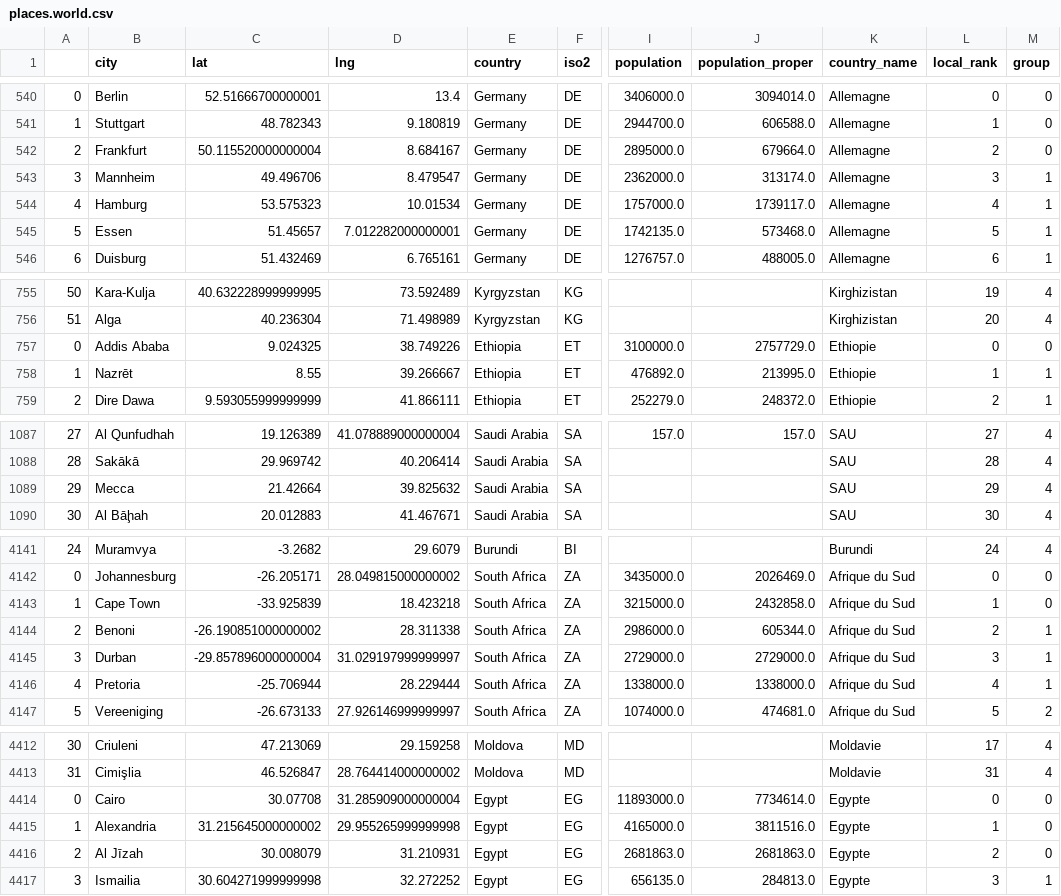
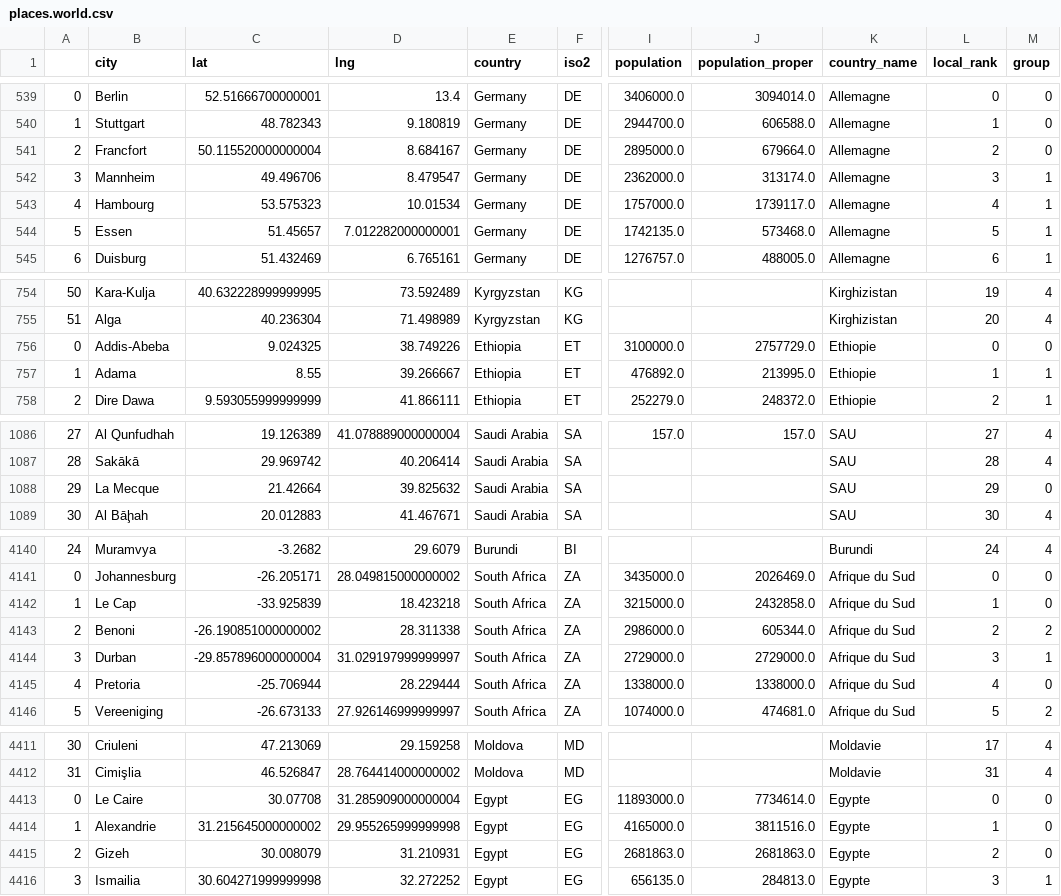
Before and after one commit to felix-martel/amstramdam, a CSV file: data/places.world.csv, drawn as a sheet; only a part is shown, gaps mark what is left out; addresses are those after the commit; the diff covers the shown part only; the diff names each change by its address in the sheet, - before the commit and + after, or states it on an @@ line.

Commit message:
Fix issues (inc. translations) in places.world.csv

```diff
--- a/data/places.world.csv
+++ b/data/places.world.csv
-B541 (city): Frankfurt
+B541 (city): Francfort
-B543 (city): Hamburg
+B543 (city): Hambourg
-B756 (city): Addis Ababa
+B756 (city): Addis-Abeba
-B757 (city): Nazrēt
+B757 (city): Adama
-B1088 (city): Mecca
+B1088 (city): La Mecque
-M1088 (group): 4
+M1088 (group): 0
-B4142 (city): Cape Town
+B4142 (city): Le Cap
-M4143 (group): 1
+M4143 (group): 2
-M4145 (group): 1
+M4145 (group): 0
-B4413 (city): Cairo
+B4413 (city): Le Caire
-B4414 (city): Alexandria
+B4414 (city): Alexandrie
-B4415 (city): Al Jīzah
+B4415 (city): Gizeh
```
Also changed, not shown: 2 added rows, 1 removed row and 102 edited cells elsewhere in this file, 1 other file.
